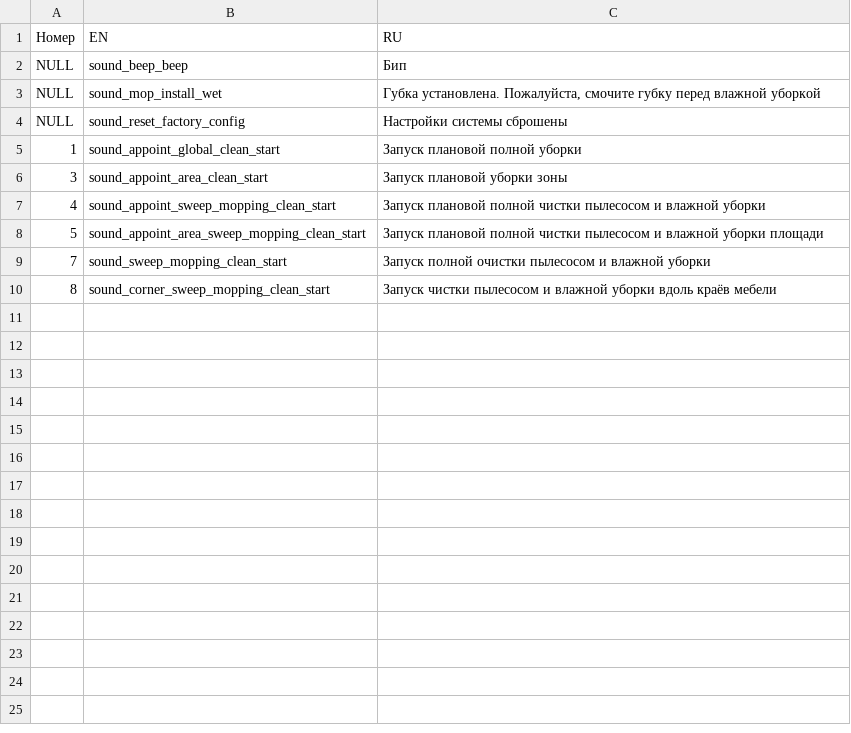
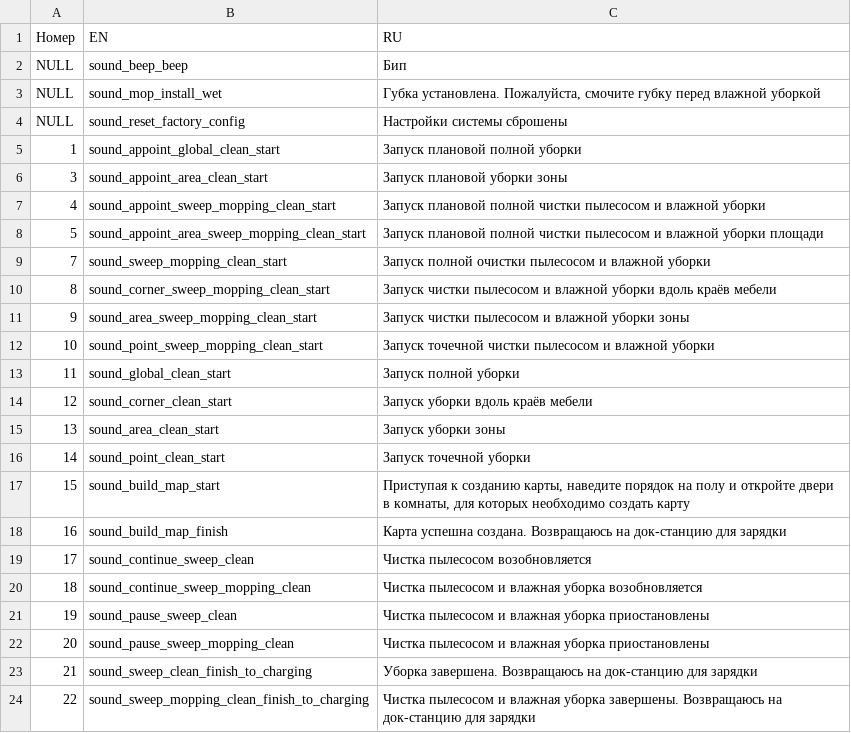
Before and after one commit to philliebe/leather-bastards-s10, a CSV file: mapping.csv, drawn as a sheet.

Commit message:
Update mapping.csv

```diff
--- a/mapping.csv
+++ b/mapping.csv
@@ -10 +10,15 @@ NULL,sound_reset_factory_config,Настройки системы сброшен
 8,sound_corner_sweep_mopping_clean_start,Запуск чистки пылесосом и влажной уборки вдоль краёв мебели
+9,sound_area_sweep_mopping_clean_start,Запуск чистки пылесосом и влажной уборки зоны
+10,sound_point_sweep_mopping_clean_start,Запуск точечной чистки пылесосом и влажной уборки
+11,sound_global_clean_start,Запуск полной уборки
+12,sound_corner_clean_start,Запуск уборки вдоль краёв мебели
+13,sound_area_clean_start,Запуск уборки зоны
+14,sound_point_clean_start,Запуск точечной уборки
+15,sound_build_map_start,"Приступая к созданию карты, наведите порядок на полу и откройте двери в комнаты, для которых необходимо создать карту"
+16,sound_build_map_finish,Карта успешна создана. Возвращаюсь на док-станцию для зарядки
+17,sound_continue_sweep_clean,Чистка пылесосом возобновляется
+18,sound_continue_sweep_mopping_clean,Чистка пылесосом и влажная уборка возобновляется
+19,sound_pause_sweep_clean,Чистка пылесосом и влажная уборка приостановлены
+20,sound_pause_sweep_mopping_clean,Чистка пылесосом и влажная уборка приостановлены
+21,sound_sweep_clean_finish_to_charging,Уборка завершена. Возвращаюсь на док-станцию для зарядки
+22,sound_sweep_mopping_clean_finish_to_charging,Чистка пылесосом и влажная уборка завершены. Возвращаюсь на док-станцию для зарядки
```
